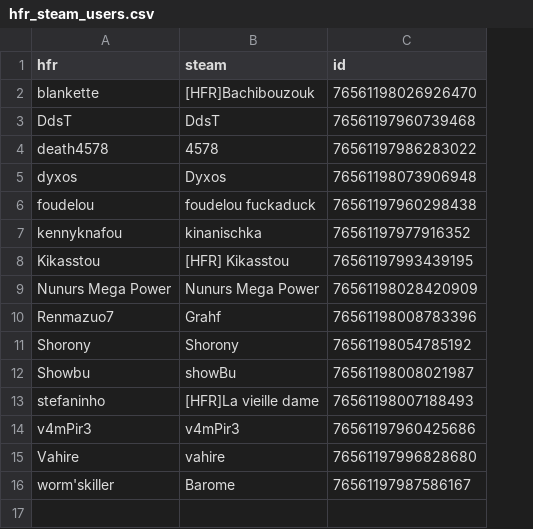
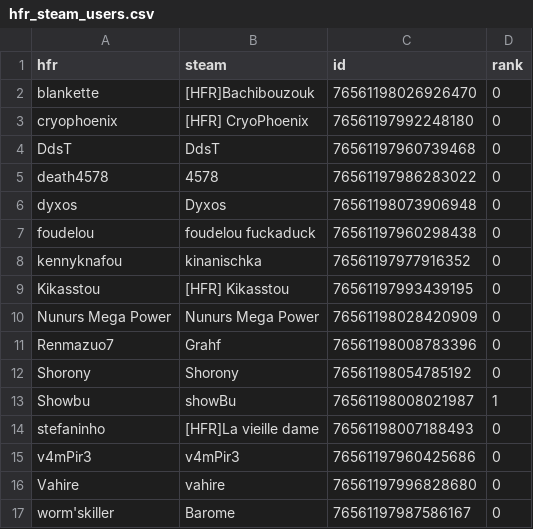
Before and after one commit to NunursMegaPower/HFR-Dota2, a CSV file: hfr_steam_users.csv, drawn as a sheet; addresses are those after the commit; the diff names each change by its address in the sheet, - before the commit and + after, or states it on an @@ line.

Commit message:
Ajout des médailles
Inversion Pseudo HFR et Steam
Agrandissement à 260px de large
Ajout des médailles et du champ correspondant dans le .cvs
Limitation à 21 caractères pour les pseudos

```diff
--- a/hfr_steam_users.csv
+++ b/hfr_steam_users.csv
+column D (rank), row 2: 0; rows 4-17: 0 | 0 | 0 | 0 | 0 | 0 | 0 | 0 | 0 | 1 | 0 | 0 | 0 | 0
+row 3: cryophoenix | [HFR] CryoPhoenix | 76561197992248180 | 0
```
Also changed, not shown: 23 other files.
